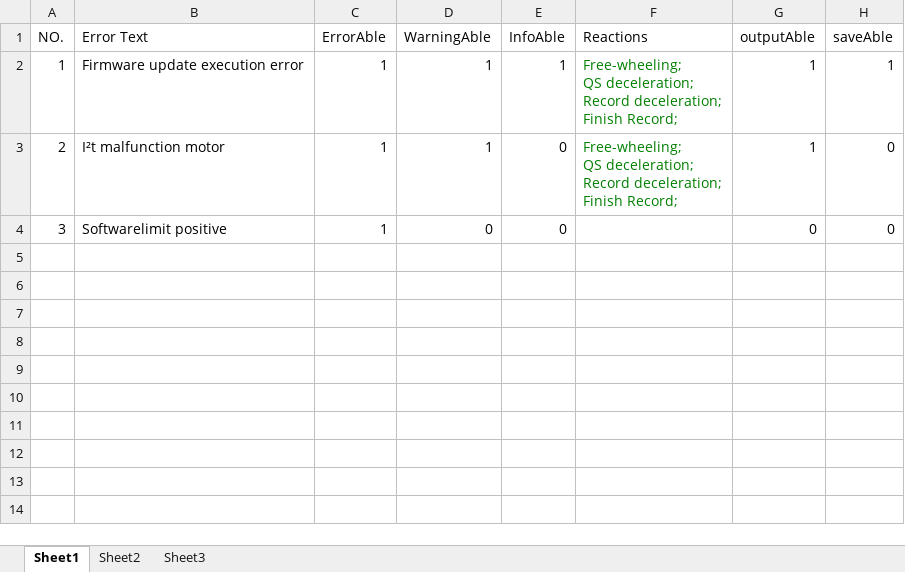
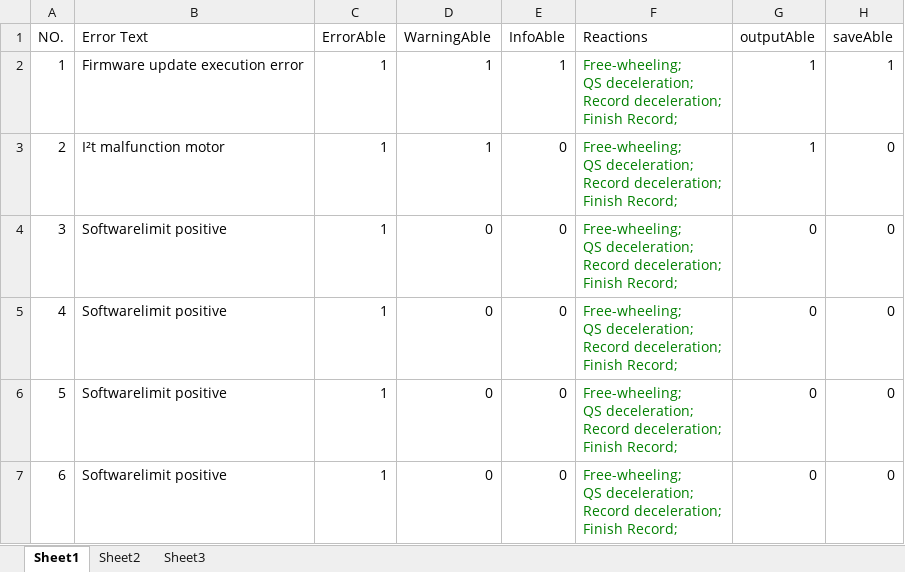
Before and after one commit to ww4u/mct-t4, an Excel workbook: doc/errmgr.xlsm, sheet Sheet1, drawn as a sheet; values as stored, in another font and other column widths than the file's, no borders; ↵ is a line break in a cell; the diff names each change by its address in the sheet, - before the commit and + after, or states it on an @@ line.

```diff
--- a/doc/errmgr.xlsm (sheet Sheet1)
+++ b/doc/errmgr.xlsm (sheet Sheet1)
-F4 (Reactions): (empty)
+F4 (Reactions): Free-wheeling; ↵ QS deceleration; ↵ Record deceleration; ↵ Finish Record;
+row 5: 4 | Softwarelimit positive | 1 | 0 | 0 | Free-wheeling; ↵ QS deceleration; ↵ Record deceleration; ↵ Finish Record; | 0 | 0
+row 6: 5 | Softwarelimit positive | 1 | 0 | 0 | Free-wheeling; ↵ QS deceleration; ↵ Record deceleration; ↵ Finish Record; | 0 | 0
+row 7: 6 | Softwarelimit positive | 1 | 0 | 0 | Free-wheeling; ↵ QS deceleration; ↵ Record deceleration; ↵ Finish Record; | 0 | 0
```
Also changed, not shown: 4 other files.
